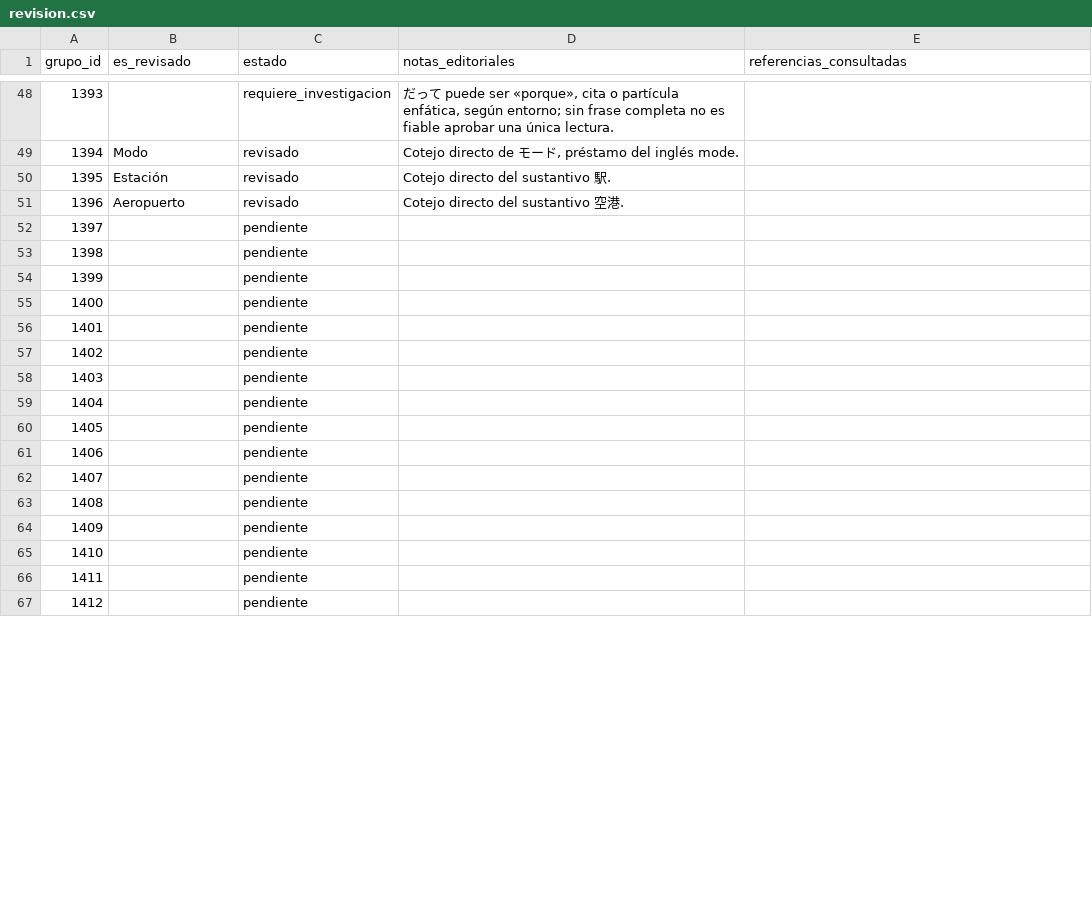
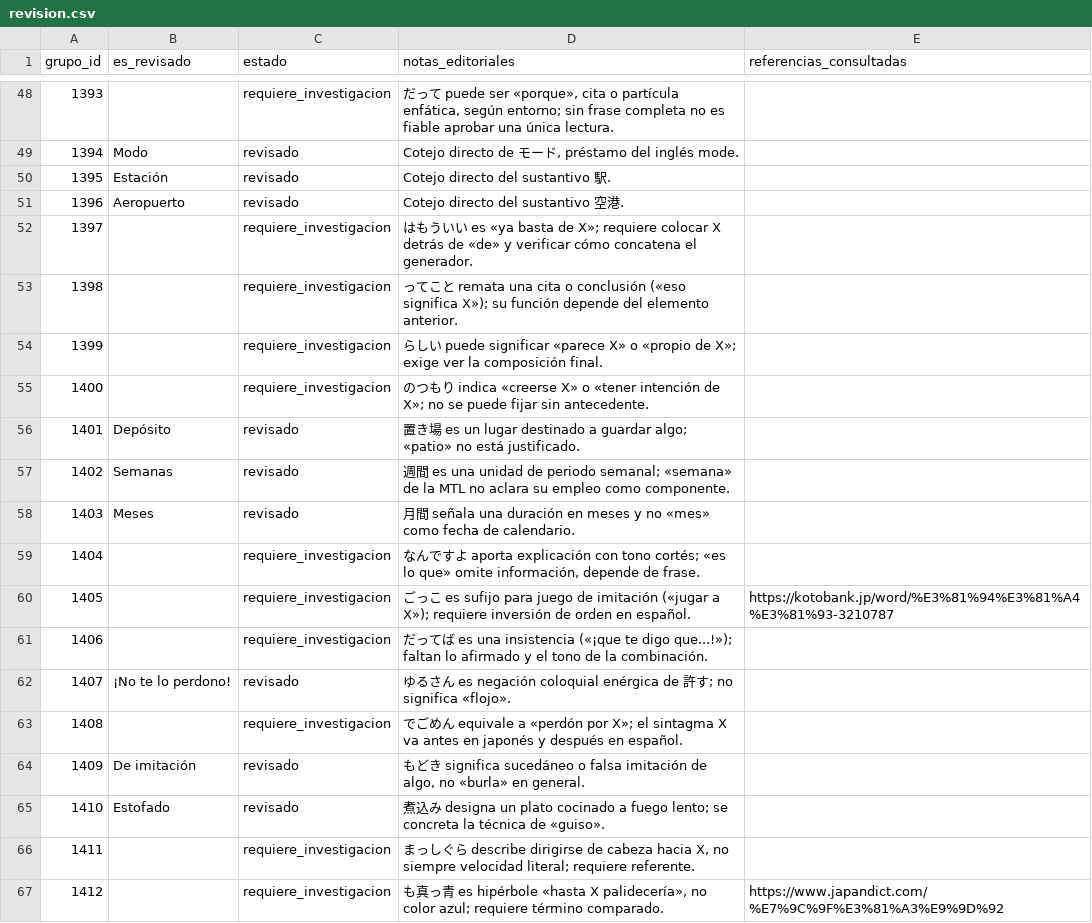
Before and after one commit to ARivas3008/la-pucelle-ragnarok-localizacion, a CSV file: corpus/02/revision.csv, drawn as a sheet; only a part is shown, gaps mark what is left out; the diff covers the shown part only.

```diff
--- a/corpus/02/revision.csv
+++ b/corpus/02/revision.csv
@@ -51,17 +51,17 @@
 1396,Aeropuerto,revisado,Cotejo directo del sustantivo 空港.,
-1397,,pendiente,,
-1398,,pendiente,,
-1399,,pendiente,,
-1400,,pendiente,,
-1401,,pendiente,,
-1402,,pendiente,,
-1403,,pendiente,,
-1404,,pendiente,,
-1405,,pendiente,,
-1406,,pendiente,,
-1407,,pendiente,,
-1408,,pendiente,,
-1409,,pendiente,,
-1410,,pendiente,,
-1411,,pendiente,,
-1412,,pendiente,,
+1397,,requiere_investigacion,はもういい es «ya basta de X»; requiere colocar X detrás de «de» y verificar cómo concatena el generador.,
+1398,,requiere_investigacion,ってこと remata una cita o conclusión («eso significa X»); su función depende del elemento anterior.,
+1399,,requiere_investigacion,らしい puede significar «parece X» o «propio de X»; exige ver la composición final.,
+1400,,requiere_investigacion,のつもり indica «creerse X» o «tener intención de X»; no se puede fijar sin antecedente.,
+1401,Depósito,revisado,置き場 es un lugar destinado a guardar algo; «patio» no está justificado.,
+1402,Semanas,revisado,週間 es una unidad de periodo semanal; «semana» de la MTL no aclara su empleo como componente.,
+1403,Meses,revisado,月間 señala una duración en meses y no «mes» como fecha de calendario.,
+1404,,requiere_investigacion,"なんですよ aporta explicación con tono cortés; «es lo que» omite información, depende de frase.",
+1405,,requiere_investigacion,ごっこ es sufijo para juego de imitación («jugar a X»); requiere inversión de orden en español.,https://kotobank.jp/word/%E3%81%94%E3%81%A4%E3%81%93-3210787
+1406,,requiere_investigacion,だってば es una insistencia («¡que te digo que...!»); faltan lo afirmado y el tono de la combinación.,
+1407,¡No te lo perdono!,revisado,ゆるさん es negación coloquial enérgica de 許す; no significa «flojo».,
+1408,,requiere_investigacion,でごめん equivale a «perdón por X»; el sintagma X va antes en japonés y después en español.,
+1409,De imitación,revisado,"もどき significa sucedáneo o falsa imitación de algo, no «burla» en general.",
+1410,Estofado,revisado,煮込み designa un plato cocinado a fuego lento; se concreta la técnica de «guiso».,
+1411,,requiere_investigacion,"まっしぐら describe dirigirse de cabeza hacia X, no siempre velocidad literal; requiere referente.",
+1412,,requiere_investigacion,"も真っ青 es hipérbole «hasta X palidecería», no color azul; requiere término comparado.",https://www.japandict.com/%E7%9C%9F%E3%81%A3%E9%9D%92
```
Also changed, not shown: 101 edited cells elsewhere in this file.
